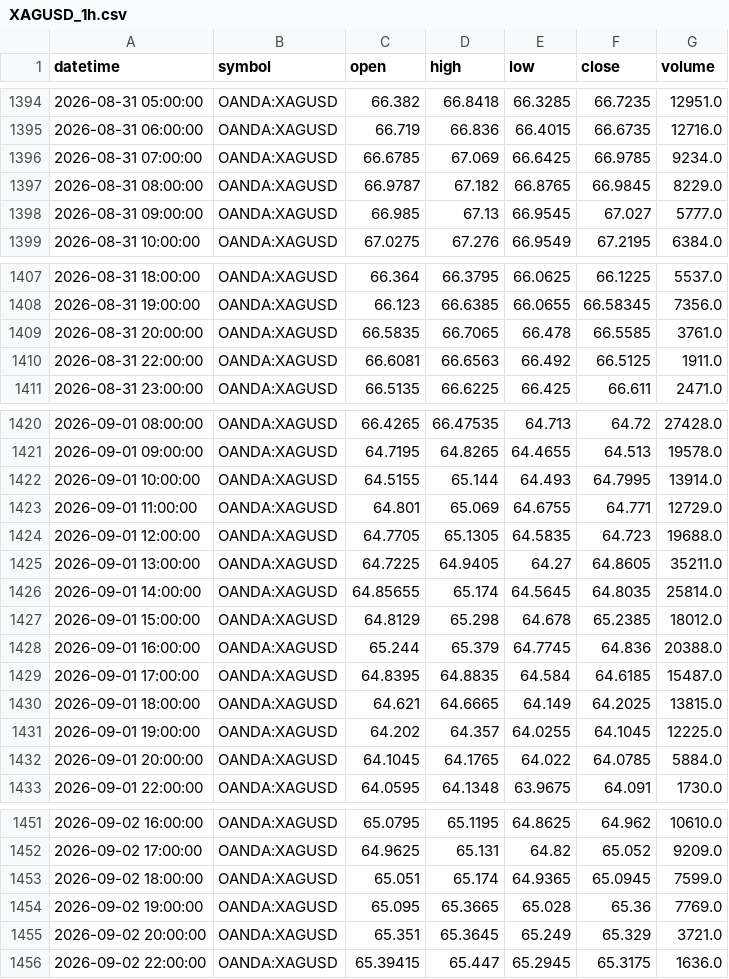
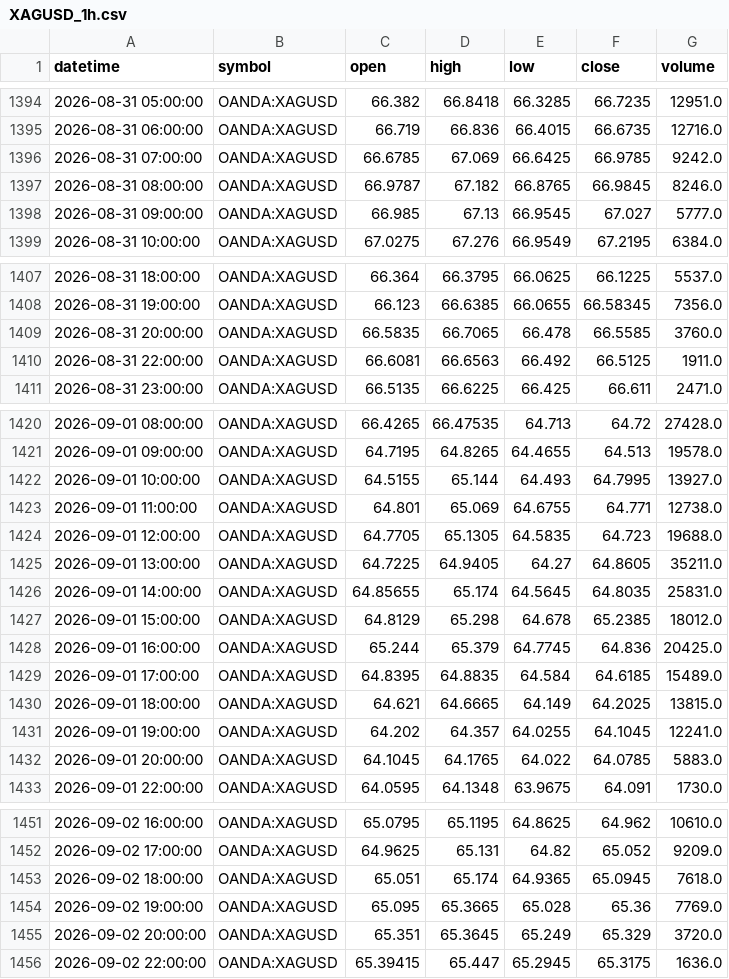
Before and after one commit to ashfaaqmohamed/usdxau, a CSV file: data/XAGUSD_1h.csv, drawn as a sheet; only a part is shown, gaps mark what is left out; the diff covers the shown part only.

```diff
--- a/data/XAGUSD_1h.csv
+++ b/data/XAGUSD_1h.csv
@@ -1395,4 +1395,4 @@ datetime,symbol,open,high,low,close,volume
 2026-08-31 06:00:00,OANDA:XAGUSD,66.719,66.836,66.4015,66.6735,12716.0
-2026-08-31 07:00:00,OANDA:XAGUSD,66.6785,67.069,66.6425,66.9785,9234.0
-2026-08-31 08:00:00,OANDA:XAGUSD,66.9787,67.182,66.8765,66.9845,8229.0
+2026-08-31 07:00:00,OANDA:XAGUSD,66.6785,67.069,66.6425,66.9785,9242.0
+2026-08-31 08:00:00,OANDA:XAGUSD,66.9787,67.182,66.8765,66.9845,8246.0
 2026-08-31 09:00:00,OANDA:XAGUSD,66.985,67.13,66.9545,67.027,5777.0
@@ -1408,3 +1408,3 @@ datetime,symbol,open,high,low,close,volume
 2026-08-31 19:00:00,OANDA:XAGUSD,66.123,66.6385,66.0655,66.58345,7356.0
-2026-08-31 20:00:00,OANDA:XAGUSD,66.5835,66.7065,66.478,66.5585,3761.0
+2026-08-31 20:00:00,OANDA:XAGUSD,66.5835,66.7065,66.478,66.5585,3760.0
 2026-08-31 22:00:00,OANDA:XAGUSD,66.6081,66.6563,66.492,66.5125,1911.0
@@ -1421,13 +1421,13 @@ datetime,symbol,open,high,low,close,volume
 2026-09-01 09:00:00,OANDA:XAGUSD,64.7195,64.8265,64.4655,64.513,19578.0
-2026-09-01 10:00:00,OANDA:XAGUSD,64.5155,65.144,64.493,64.7995,13914.0
-2026-09-01 11:00:00,OANDA:XAGUSD,64.801,65.069,64.6755,64.771,12729.0
+2026-09-01 10:00:00,OANDA:XAGUSD,64.5155,65.144,64.493,64.7995,13927.0
+2026-09-01 11:00:00,OANDA:XAGUSD,64.801,65.069,64.6755,64.771,12738.0
 2026-09-01 12:00:00,OANDA:XAGUSD,64.7705,65.1305,64.5835,64.723,19688.0
 2026-09-01 13:00:00,OANDA:XAGUSD,64.7225,64.9405,64.27,64.8605,35211.0
-2026-09-01 14:00:00,OANDA:XAGUSD,64.85655,65.174,64.5645,64.8035,25814.0
+2026-09-01 14:00:00,OANDA:XAGUSD,64.85655,65.174,64.5645,64.8035,25831.0
 2026-09-01 15:00:00,OANDA:XAGUSD,64.8129,65.298,64.678,65.2385,18012.0
-2026-09-01 16:00:00,OANDA:XAGUSD,65.244,65.379,64.7745,64.836,20388.0
-2026-09-01 17:00:00,OANDA:XAGUSD,64.8395,64.8835,64.584,64.6185,15487.0
+2026-09-01 16:00:00,OANDA:XAGUSD,65.244,65.379,64.7745,64.836,20425.0
+2026-09-01 17:00:00,OANDA:XAGUSD,64.8395,64.8835,64.584,64.6185,15489.0
 2026-09-01 18:00:00,OANDA:XAGUSD,64.621,64.6665,64.149,64.2025,13815.0
-2026-09-01 19:00:00,OANDA:XAGUSD,64.202,64.357,64.0255,64.1045,12225.0
-2026-09-01 20:00:00,OANDA:XAGUSD,64.1045,64.1765,64.022,64.0785,5884.0
+2026-09-01 19:00:00,OANDA:XAGUSD,64.202,64.357,64.0255,64.1045,12241.0
+2026-09-01 20:00:00,OANDA:XAGUSD,64.1045,64.1765,64.022,64.0785,5883.0
 2026-09-01 22:00:00,OANDA:XAGUSD,64.0595,64.1348,63.9675,64.091,1730.0
@@ -1452,5 +1452,5 @@ datetime,symbol,open,high,low,close,volume
 2026-09-02 17:00:00,OANDA:XAGUSD,64.9625,65.131,64.82,65.052,9209.0
-2026-09-02 18:00:00,OANDA:XAGUSD,65.051,65.174,64.9365,65.0945,7599.0
+2026-09-02 18:00:00,OANDA:XAGUSD,65.051,65.174,64.9365,65.0945,7618.0
 2026-09-02 19:00:00,OANDA:XAGUSD,65.095,65.3665,65.028,65.36,7769.0
-2026-09-02 20:00:00,OANDA:XAGUSD,65.351,65.3645,65.249,65.329,3721.0
+2026-09-02 20:00:00,OANDA:XAGUSD,65.351,65.3645,65.249,65.329,3720.0
 2026-09-02 22:00:00,OANDA:XAGUSD,65.39415,65.447,65.2945,65.3175,1636.0
```
Also changed, not shown: 1 edited cell elsewhere in this file, data/XAGUSD_4h.csv, data/XAGUSD_monthly.csv, 5 other files.
